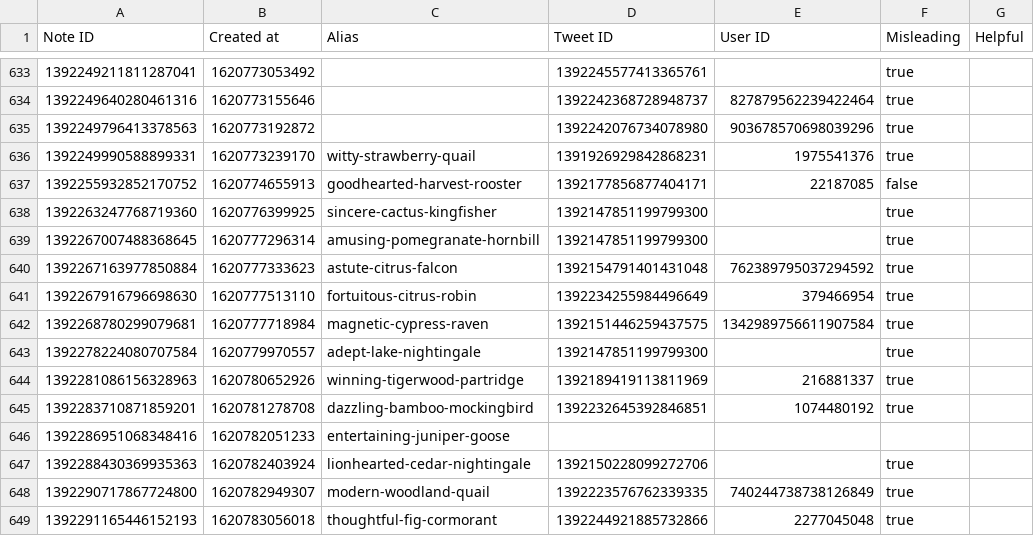
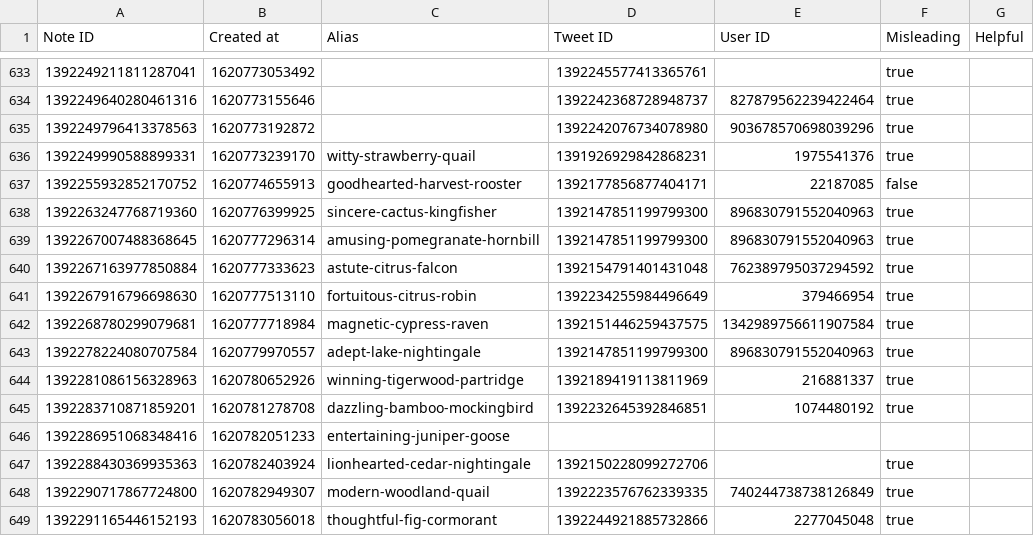
Before and after one commit to travisbrown/birdwatch, a CSV file: data/notes/2021-05.csv, drawn as a sheet; only a part is shown, gaps mark what is left out.

```diff
--- a/data/notes/2021-05.csv
+++ b/data/notes/2021-05.csv
@@ -637,4 +637,4 @@ Note ID,Created at,Alias,Tweet ID,User ID,Misleading,Helpful
 1392255932852170752,1620774655913,goodhearted-harvest-rooster,1392177856877404171,22187085,false,
-1392263247768719360,1620776399925,sincere-cactus-kingfisher,1392147851199799300,,true,
-1392267007488368645,1620777296314,amusing-pomegranate-hornbill,1392147851199799300,,true,
+1392263247768719360,1620776399925,sincere-cactus-kingfisher,1392147851199799300,896830791552040963,true,
+1392267007488368645,1620777296314,amusing-pomegranate-hornbill,1392147851199799300,896830791552040963,true,
 1392267163977850884,1620777333623,astute-citrus-falcon,1392154791401431048,762389795037294592,true,
@@ -642,3 +642,3 @@ Note ID,Created at,Alias,Tweet ID,User ID,Misleading,Helpful
 1392268780299079681,1620777718984,magnetic-cypress-raven,1392151446259437575,1342989756611907584,true,
-1392278224080707584,1620779970557,adept-lake-nightingale,1392147851199799300,,true,
+1392278224080707584,1620779970557,adept-lake-nightingale,1392147851199799300,896830791552040963,true,
 1392281086156328963,1620780652926,winning-tigerwood-partridge,1392189419113811969,216881337,true,
```
Also changed, not shown: 3 other files.
